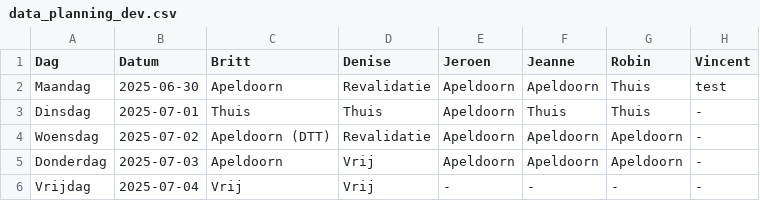
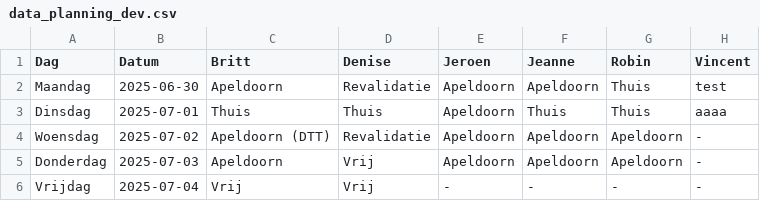
Before and after one commit to Britttvg/planning-tool, a CSV file: src/data/data_planning_dev.csv, drawn as a sheet; only a part is shown.

Commit message:
Update CSV src/data/data_planning_dev.csv, time 2025-07-01 14:52:24.349926

```diff
--- a/src/data/data_planning_dev.csv
+++ b/src/data/data_planning_dev.csv
@@ -2,3 +2,3 @@ Dag,Datum,Britt,Denise,Jeroen,Jeanne,Robin,Vincent
 Maandag,2025-06-30,Apeldoorn,Revalidatie,Apeldoorn,Apeldoorn,Thuis,test
-Dinsdag,2025-07-01,Thuis,Thuis,Apeldoorn,Thuis,Thuis,-
+Dinsdag,2025-07-01,Thuis,Thuis,Apeldoorn,Thuis,Thuis,aaaa
 Woensdag,2025-07-02,Apeldoorn (DTT),Revalidatie,Apeldoorn,Apeldoorn,Apeldoorn,-
```
